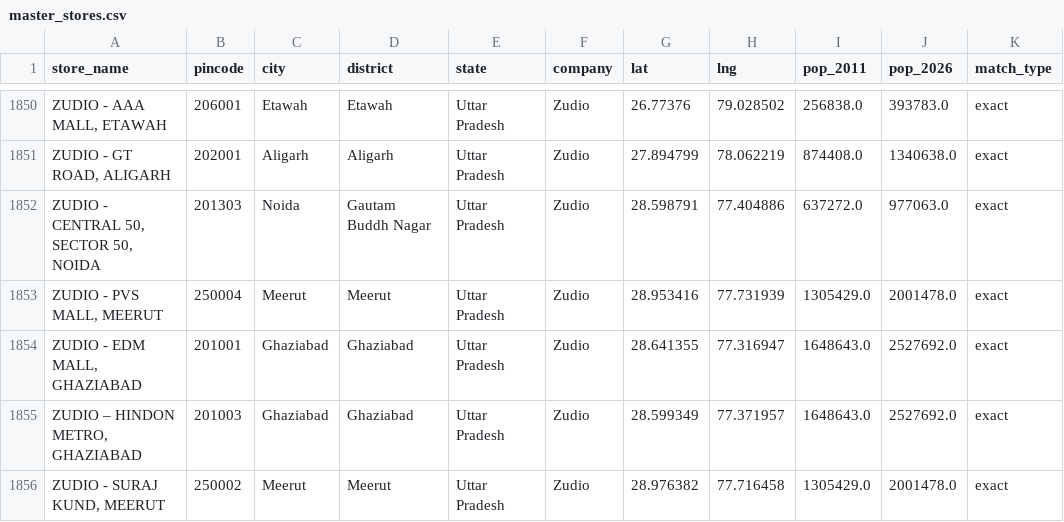
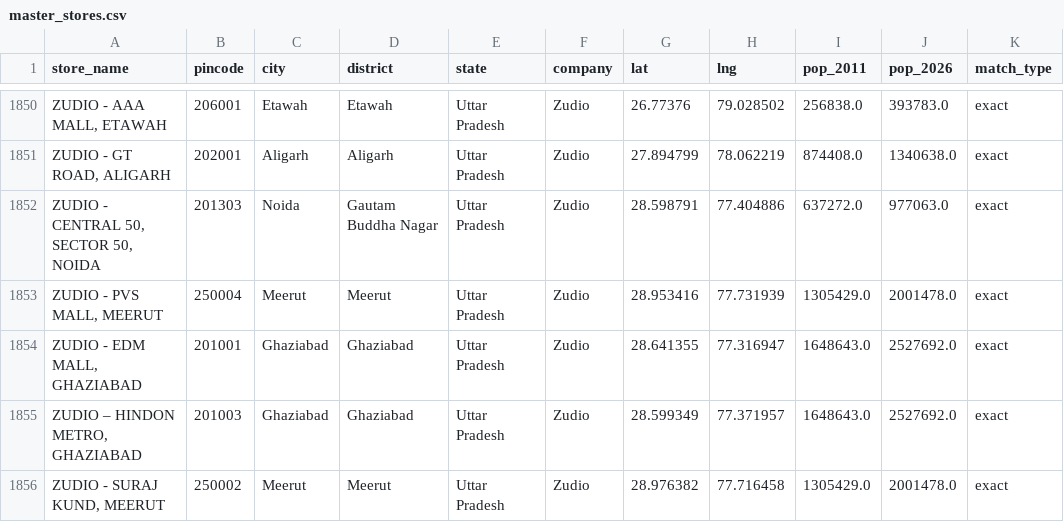
Before and after one commit to yashk812/retail-expansion-intel, a CSV file: master_stores.csv, drawn as a sheet; only a part is shown, gaps mark what is left out; the diff covers the shown part only; the diff names each change by its address in the sheet, - before the commit and + after, or states it on an @@ line.

Commit message:
DQ: batch-1 rerun - 20 more fixes (Jhansi UP not MP, Noida district, Ranaghat Nadia, Govindpur Giridih etc)

```diff
--- a/master_stores.csv
+++ b/master_stores.csv
-D1852 (district): Gautam Buddh Nagar
+D1852 (district): Gautam Buddha Nagar
```
Also changed, not shown: 12 edited cells elsewhere in this file.
